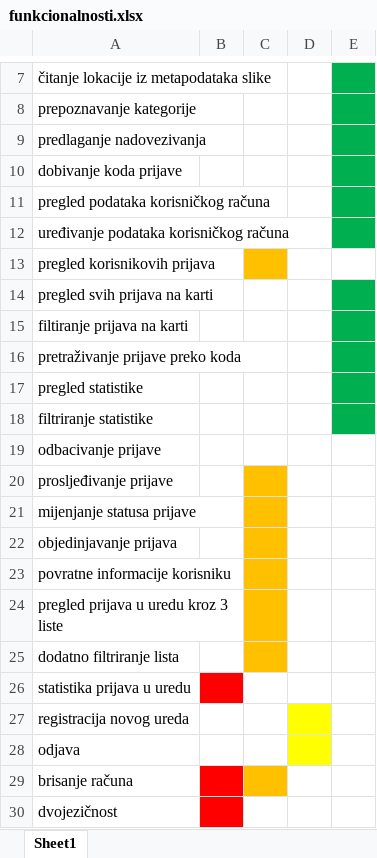
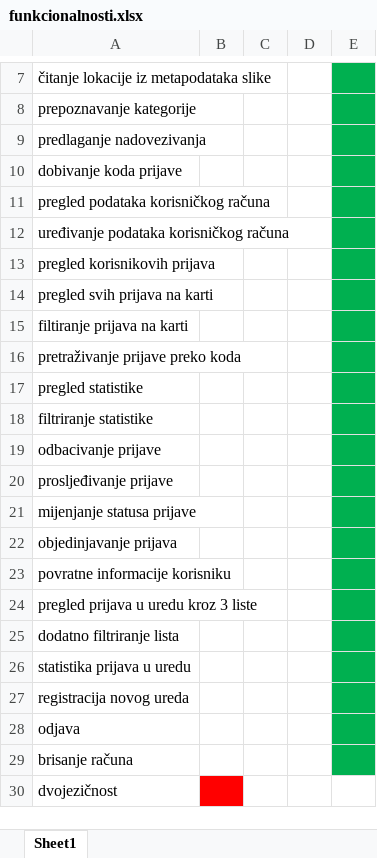
Before and after one commit to filipvucenik/SourceresOfTheNorth, an Excel workbook: funkcionalnosti.xlsx, sheet Sheet1, drawn as a sheet; only a part is shown, gaps mark what is left out; values as stored, in another font and other column widths than the file's, no borders; the diff names each change by its address in the sheet, - before the commit and + after, or states it on an @@ line.

Commit message:
Ažurirana tablica funkcionalnosti.

```diff
--- a/funkcionalnosti.xlsx (sheet Sheet1)
+++ b/funkcionalnosti.xlsx (sheet Sheet1)
-C13 fill: #FFC000
+C13 fill: none
-E13 fill: none
+E13 fill: #00B050
-E19:E29 fill: none
+E19:E29 fill: #00B050
-C20:C25 fill: #FFC000
+C20:C25 fill: none
-B26 fill: #FF0000
+B26 fill: none
-D27:D28 fill: #FFFF00
+D27:D28 fill: none
-B29 fill: #FF0000
+B29 fill: none
-C29 fill: #FFC000
+C29 fill: none
```
